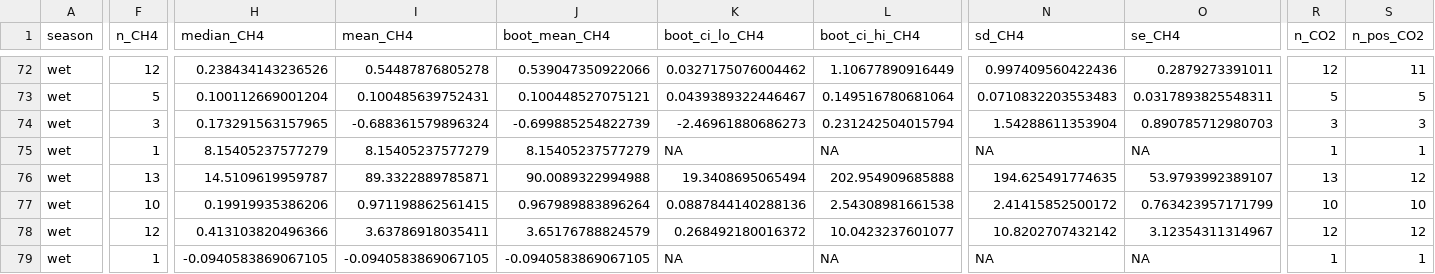
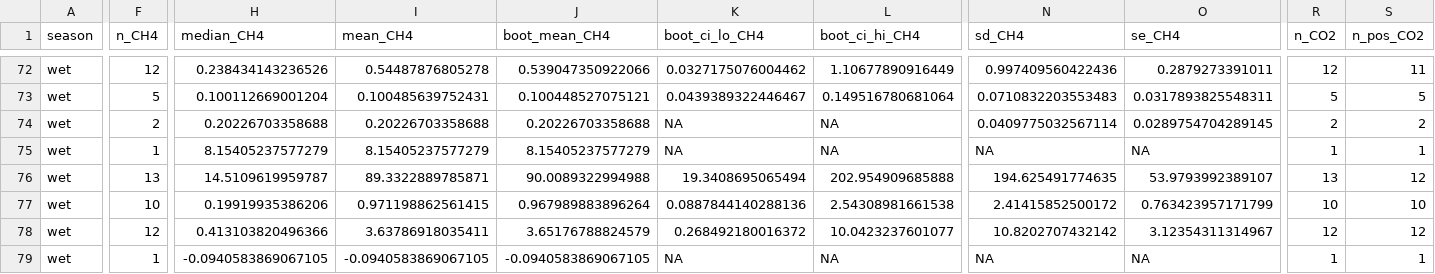
Before and after one commit to jgewirtzman/blueflux-ground, a CSV file: output/data_products/flux_statistics_table.csv, drawn as a sheet; only a part is shown, gaps mark what is left out; the diff covers the shown part only; the diff names each change by its address in the sheet, - before the commit and + after, or states it on an @@ line.

```diff
--- a/output/data_products/flux_statistics_table.csv
+++ b/output/data_products/flux_statistics_table.csv
-F74 (n_CH4): 3
+F74 (n_CH4): 2
-H74 (median_CH4): 0.173291563157965
+H74 (median_CH4): 0.20226703358688
-I74 (mean_CH4): -0.688361579896324
+I74 (mean_CH4): 0.20226703358688
-J74 (boot_mean_CH4): -0.699885254822739
+J74 (boot_mean_CH4): 0.20226703358688
-K74 (boot_ci_lo_CH4): -2.46961880686273
+K74 (boot_ci_lo_CH4): NA
-L74 (boot_ci_hi_CH4): 0.231242504015794
+L74 (boot_ci_hi_CH4): NA
-N74 (sd_CH4): 1.54288611353904
+N74 (sd_CH4): 0.0409775032567114
-O74 (se_CH4): 0.890785712980703
+O74 (se_CH4): 0.0289754704289145
-R74 (n_CO2): 3
+R74 (n_CO2): 2
-S74 (n_pos_CO2): 3
+S74 (n_pos_CO2): 2
```
Also changed, not shown: 10 edited cells elsewhere in this file, output/upscaling/CO2_by_tide_state.csv, output/upscaling/flux_rates_with_gapfills.csv, 55 other files.
